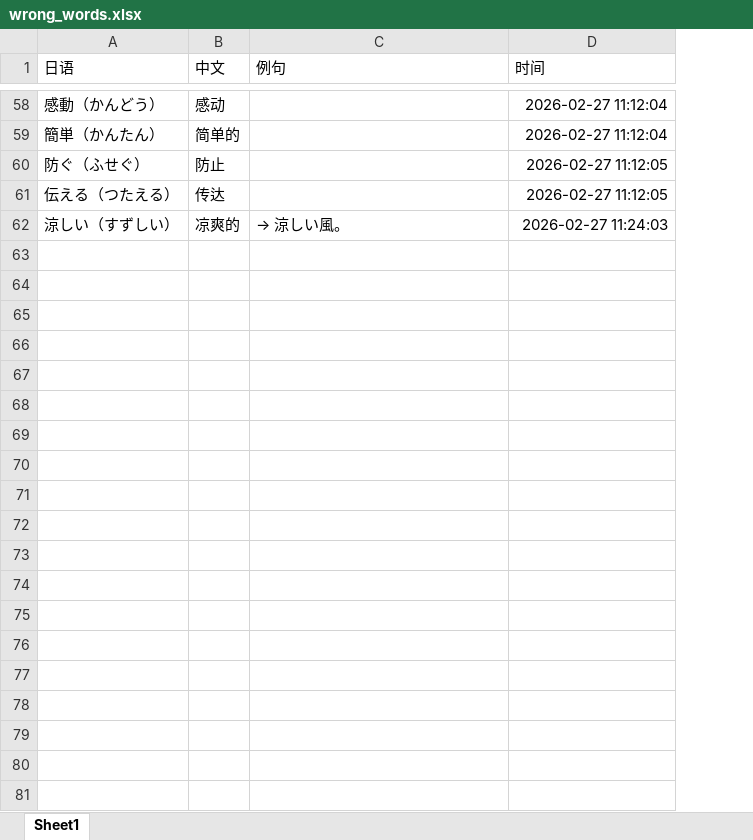
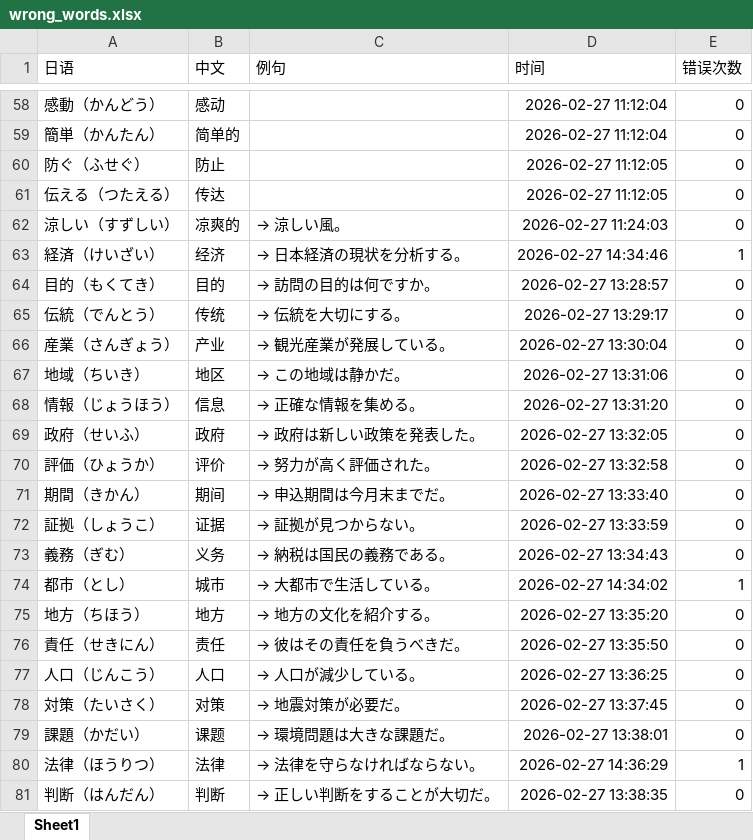
Before and after one commit to yuandongxuT/jpword, an Excel workbook: wrong_words.xlsx, sheet Sheet1, drawn as a sheet; only a part is shown, gaps mark what is left out; values as stored, in another font and other column widths than the file's, no borders; the diff covers the shown part only; the diff names each change by its address in the sheet, - before the commit and + after, or states it on an @@ line.

```diff
--- a/wrong_words.xlsx (sheet Sheet1)
+++ b/wrong_words.xlsx (sheet Sheet1)
+column E (错误次数), rows 58-62: all 0
+row 63: 経済（けいざい） | 经济 | → 日本経済の現状を分析する。 | 2026-02-27 14:34:46 | 1
+row 64: 目的（もくてき） | 目的 | → 訪問の目的は何ですか。 | 2026-02-27 13:28:57 | 0
+row 65: 伝統（でんとう） | 传统 | → 伝統を大切にする。 | 2026-02-27 13:29:17 | 0
+row 66: 産業（さんぎょう） | 产业 | → 観光産業が発展している。 | 2026-02-27 13:30:04 | 0
+row 67: 地域（ちいき） | 地区 | → この地域は静かだ。 | 2026-02-27 13:31:06 | 0
+row 68: 情報（じょうほう） | 信息 | → 正確な情報を集める。 | 2026-02-27 13:31:20 | 0
+row 69: 政府（せいふ） | 政府 | → 政府は新しい政策を発表した。 | 2026-02-27 13:32:05 | 0
+row 70: 評価（ひょうか） | 评价 | → 努力が高く評価された。 | 2026-02-27 13:32:58 | 0
+row 71: 期間（きかん） | 期间 | → 申込期間は今月末までだ。 | 2026-02-27 13:33:40 | 0
+row 72: 証拠（しょうこ） | 证据 | → 証拠が見つからない。 | 2026-02-27 13:33:59 | 0
+row 73: 義務（ぎむ） | 义务 | → 納税は国民の義務である。 | 2026-02-27 13:34:43 | 0
+row 74: 都市（とし） | 城市 | → 大都市で生活している。 | 2026-02-27 14:34:02 | 1
+row 75: 地方（ちほう） | 地方 | → 地方の文化を紹介する。 | 2026-02-27 13:35:20 | 0
+row 76: 責任（せきにん） | 责任 | → 彼はその責任を負うべきだ。 | 2026-02-27 13:35:50 | 0
+row 77: 人口（じんこう） | 人口 | → 人口が減少している。 | 2026-02-27 13:36:25 | 0
+row 78: 対策（たいさく） | 对策 | → 地震対策が必要だ。 | 2026-02-27 13:37:45 | 0
+row 79: 課題（かだい） | 课题 | → 環境問題は大きな課題だ。 | 2026-02-27 13:38:01 | 0
+row 80: 法律（ほうりつ） | 法律 | → 法律を守らなければならない。 | 2026-02-27 14:36:29 | 1
+row 81: 判断（はんだん） | 判断 | → 正しい判断をすることが大切だ。 | 2026-02-27 13:38:35 | 0
```
Also changed, not shown: 83 added rows and 4 edited cells elsewhere in this sheet, progress.xlsx, 1 other file.
